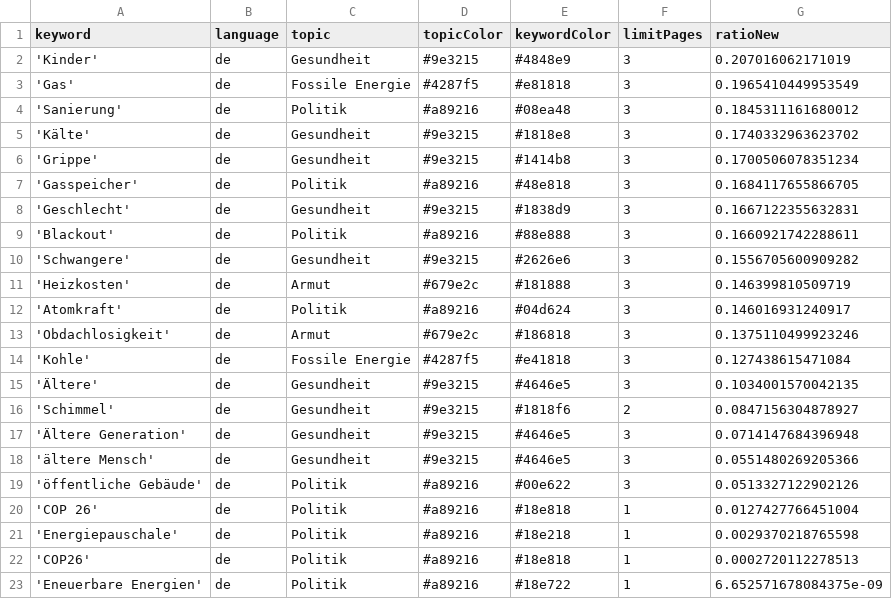
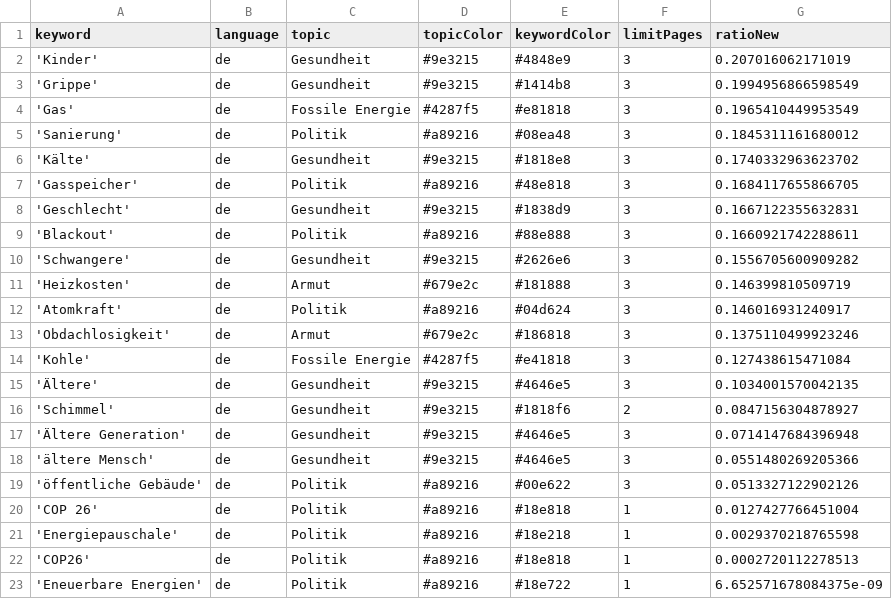
Before and after one commit to tlais147-physgeo01/winterIsComing2, a CSV file: keywords.csv, drawn as a sheet; removed rows and columns are numbered as before the commit, all else as after; the diff names each change by its address in the sheet, - before the commit and + after, or states it on an @@ line.

```diff
--- a/keywords.csv
+++ b/keywords.csv
+row 3: 'Grippe' | de | Gesundheit | #9e3215 | #1414b8 | 3 | 0.1994956866598549
-row 6: 'Grippe' | de | Gesundheit | #9e3215 | #1414b8 | 3 | 0.1700506078351234
```
Also changed, not shown: 1 other file.
